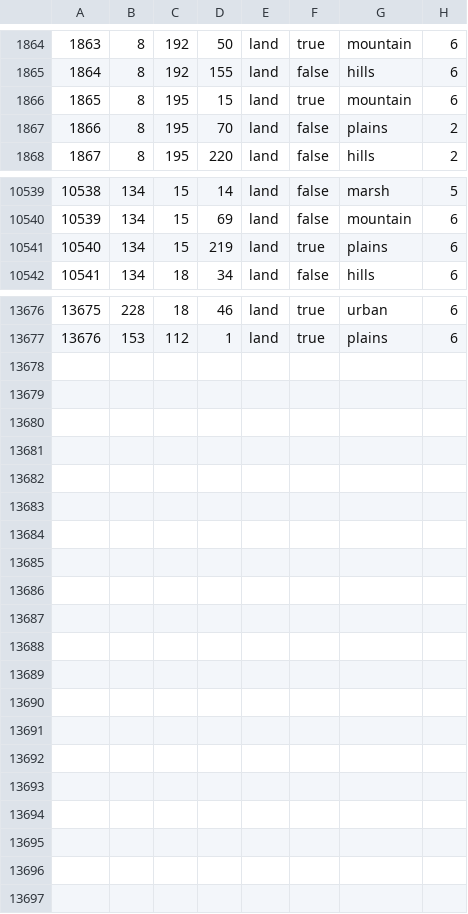
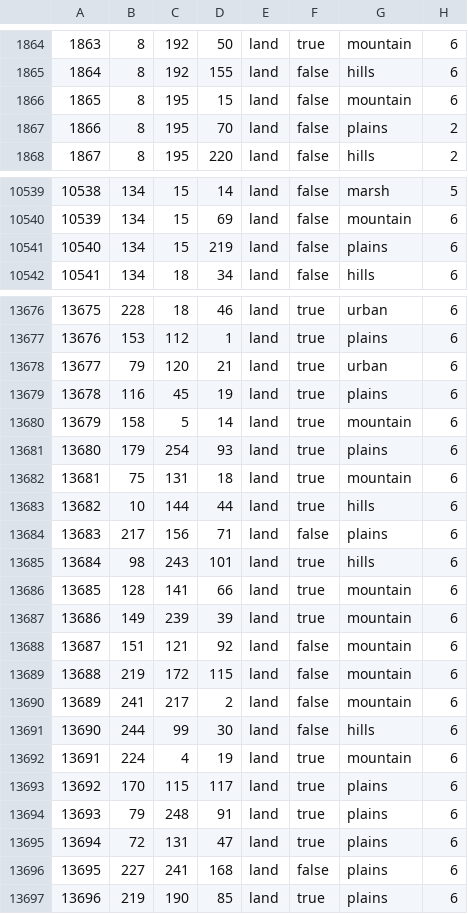
Before and after one commit to EROR44/1849AOTSM, a CSV file: aotsm/map/definition.csv, drawn as a sheet; only a part is shown, gaps mark what is left out; the diff covers the shown part only.

```diff
--- a/aotsm/map/definition.csv
+++ b/aotsm/map/definition.csv
@@ -1865,3 +1865,3 @@
 1864;8;192;155;land;false;hills;6
-1865;8;195;15;land;true;mountain;6
+1865;8;195;15;land;false;mountain;6
 1866;8;195;70;land;false;plains;2
@@ -10540,3 +10540,3 @@
 10539;134;15;69;land;false;mountain;6
-10540;134;15;219;land;true;plains;6
+10540;134;15;219;land;false;plains;6
 10541;134;18;34;land;false;hills;6
@@ -13677 +13677,21 @@
 13676;153;112;1;land;true;plains;6
+13677;79;120;21;land;true;urban;6
+13678;116;45;19;land;true;plains;6
+13679;158;5;14;land;true;mountain;6
+13680;179;254;93;land;true;plains;6
+13681;75;131;18;land;true;mountain;6
+13682;10;144;44;land;true;hills;6
+13683;217;156;71;land;false;plains;6
+13684;98;243;101;land;true;hills;6
+13685;128;141;66;land;true;mountain;6
+13686;149;239;39;land;true;mountain;6
+13687;151;121;92;land;false;mountain;6
+13688;219;172;115;land;false;mountain;6
+13689;241;217;2;land;false;mountain;6
+13690;244;99;30;land;false;hills;6
+13691;224;4;19;land;true;mountain;6
+13692;170;115;117;land;true;plains;6
+13693;79;248;91;land;true;plains;6
+13694;72;131;47;land;true;plains;6
+13695;227;241;168;land;false;plains;6
+13696;219;190;85;land;true;plains;6
```
Also changed, not shown: 2 edited cells elsewhere in this file, aotsm/map/adjacencies.csv, 26 other files.
